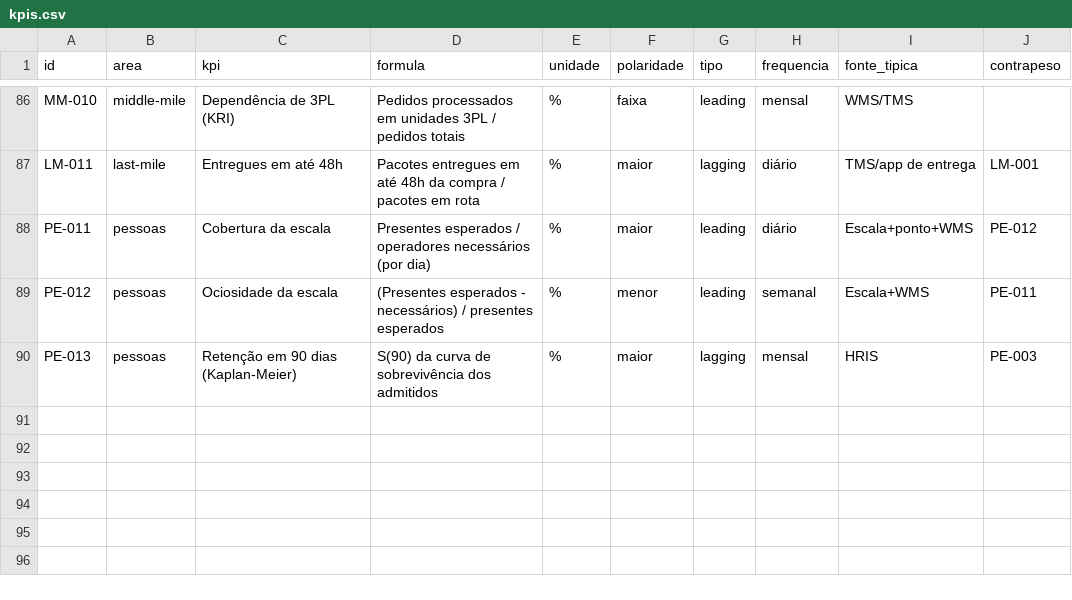
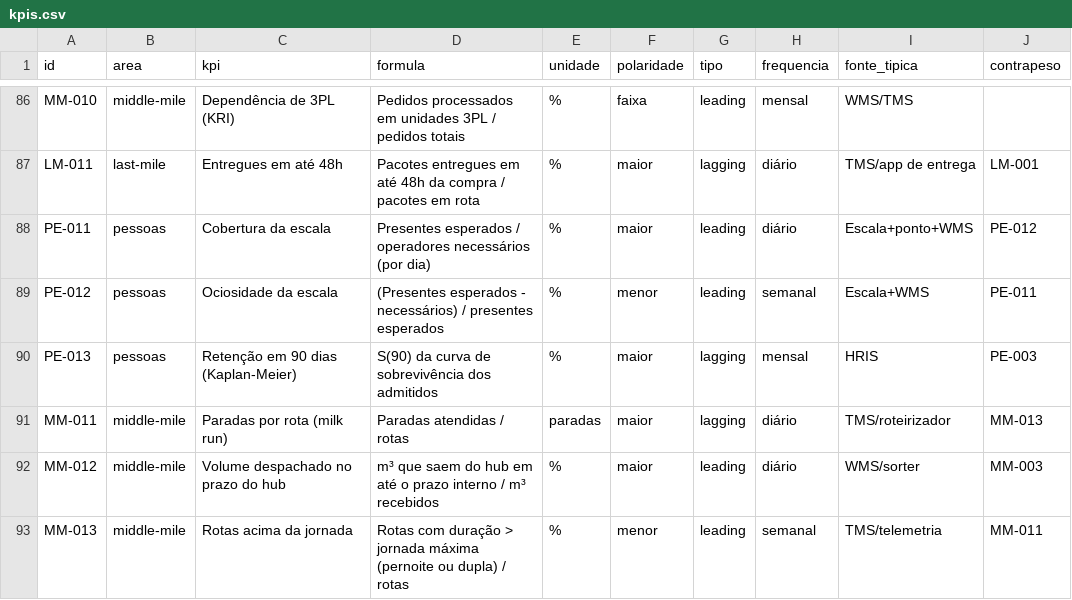
Before and after one commit to fabiojmjr-oss/KPIs-OKRs-SLAs, a CSV file: catalogo/kpis.csv, drawn as a sheet; only a part is shown, gaps mark what is left out.

```diff
--- a/catalogo/kpis.csv
+++ b/catalogo/kpis.csv
@@ -90 +90,4 @@ PE-012;pessoas;Ociosidade da escala;(Presentes esperados - necessários) / prese
 PE-013;pessoas;Retenção em 90 dias (Kaplan-Meier);S(90) da curva de sobrevivência dos admitidos;%;maior;lagging;mensal;HRIS;PE-003
+MM-011;middle-mile;Paradas por rota (milk run);Paradas atendidas / rotas;paradas;maior;lagging;diário;TMS/roteirizador;MM-013
+MM-012;middle-mile;Volume despachado no prazo do hub;m³ que saem do hub em até o prazo interno / m³ recebidos;%;maior;leading;diário;WMS/sorter;MM-003
+MM-013;middle-mile;Rotas acima da jornada;Rotas com duração > jornada máxima (pernoite ou dupla) / rotas;%;menor;leading;semanal;TMS/telemetria;MM-011
```
Also changed, not shown: 9 other files.
